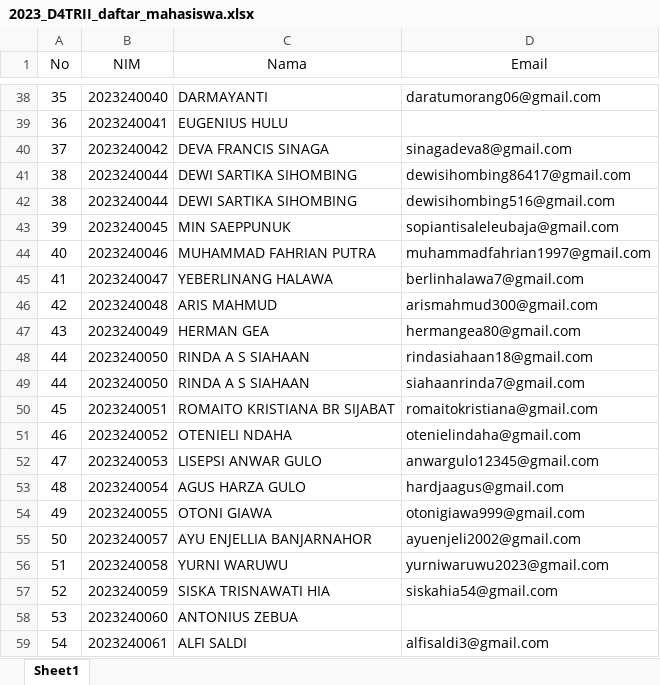
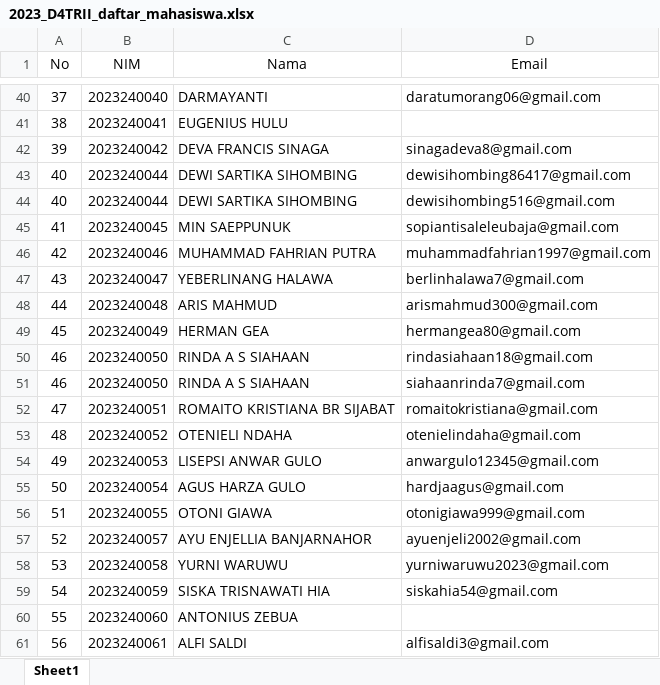
Before and after one commit to adeclintonsitepu/match-googleclassroom-grade, an Excel workbook: 2023_D4TRII_daftar_mahasiswa.xlsx, sheet Sheet1, drawn as a sheet; only a part is shown, gaps mark what is left out; values as stored, in another font and other column widths than the file's, no borders; conditional formats not drawn; addresses are those after the commit; the diff covers the shown part only; the diff names each change by its address in the sheet, - before the commit and + after, or states it on an @@ line.

```diff
--- a/2023_D4TRII_daftar_mahasiswa.xlsx (sheet Sheet1)
+++ b/2023_D4TRII_daftar_mahasiswa.xlsx (sheet Sheet1)
-A40 (No): 35
+A40 (No): 37
-A41 (No): 36
+A41 (No): 38
-A42 (No): 37
+A42 (No): 39
-A43:A44 (No): 38
+A43:A44 (No): 40
-A45 (No): 39
+A45 (No): 41
-A46 (No): 40
+A46 (No): 42
-A47 (No): 41
+A47 (No): 43
-A48 (No): 42
+A48 (No): 44
-A49 (No): 43
+A49 (No): 45
-A50:A51 (No): 44
+A50:A51 (No): 46
-A52 (No): 45
+A52 (No): 47
-A53 (No): 46
+A53 (No): 48
-A54 (No): 47
+A54 (No): 49
-A55 (No): 48
+A55 (No): 50
-A56 (No): 49
+A56 (No): 51
-A57 (No): 50
+A57 (No): 52
-A58 (No): 51
+A58 (No): 53
-A59 (No): 52
+A59 (No): 54
-A60 (No): 53
+A60 (No): 55
-A61 (No): 54
+A61 (No): 56
```
Also changed, not shown: 2 added rows and 25 edited cells elsewhere in this sheet.
